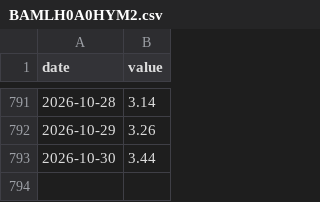
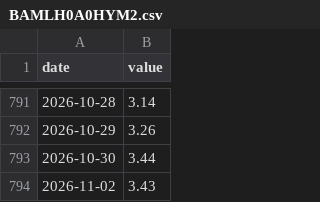
Before and after one commit to jbirnie209/strategy-dashboard, a CSV file: data/fred/BAMLH0A0HYM2.csv, drawn as a sheet; only a part is shown, gaps mark what is left out; the diff names each change by its address in the sheet, - before the commit and + after, or states it on an @@ line.

```diff
--- a/data/fred/BAMLH0A0HYM2.csv
+++ b/data/fred/BAMLH0A0HYM2.csv
+row 794: 2026-11-02 | 3.43
```
Also changed, not shown: data/daily.csv, 1 other file.
